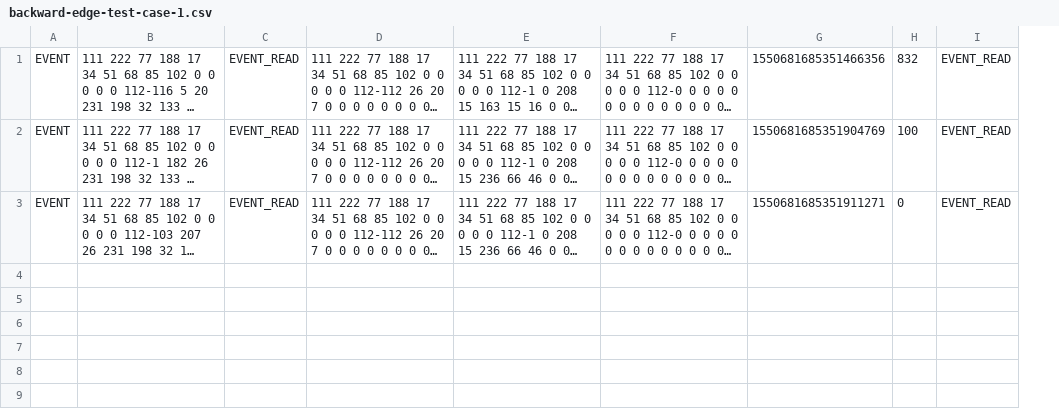
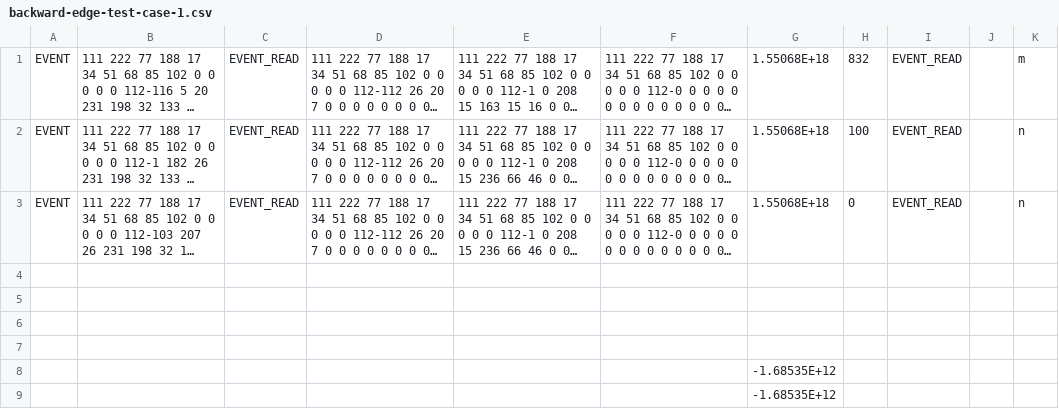
Before and after one commit to rbhat35/log-reducer, a CSV file: c_tests/theia_audit_test_case_logs/backward-edge-test-case-1.csv, drawn as a sheet; long unchanged cells end in …; removed rows and columns are numbered as before the commit, all else as after; the diff names each change by its address in the sheet, - before the commit and + after, or states it on an @@ line.

```diff
--- a/c_tests/theia_audit_test_case_logs/backward-edge-test-case-1.csv
+++ b/c_tests/theia_audit_test_case_logs/backward-edge-test-case-1.csv
-column G, rows 1-3: 1550681685351466356 | 1550681685351904769 | 1550681685351911271
+column G, rows 1-3: all 1.55068E+18
+column J, empty
+column K, rows 1-3: m | n | n
+row 4: (empty)
+row 5: (empty)
+row 6: (empty)
+row 7: (empty)
+row 8:  |  |  |  |  |  | -1.68535E+12
+row 9:  |  |  |  |  |  | -1.68535E+12
```
Also changed, not shown: c_tests/theia_audit_test_case_logs/forward-edge-test-case-1.csv, 2 other files.
